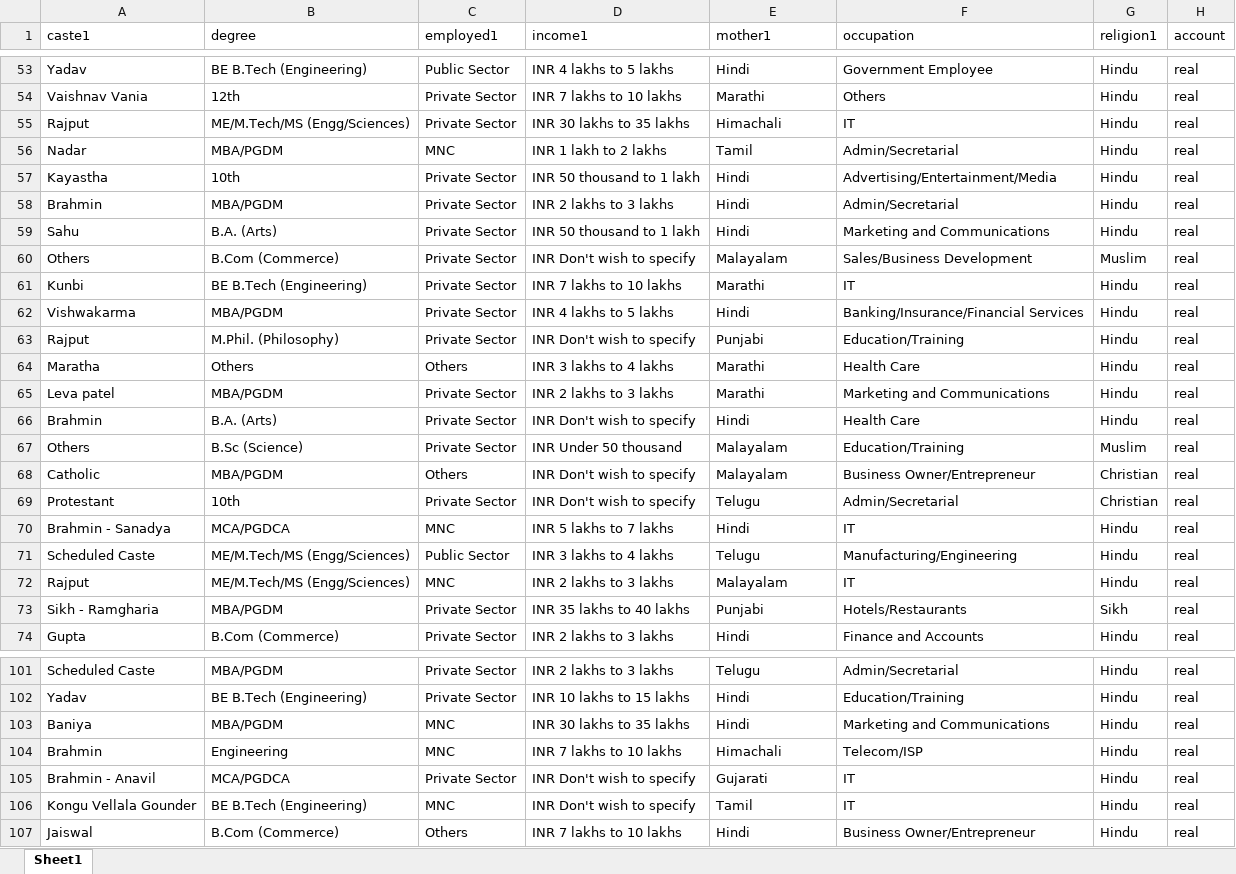
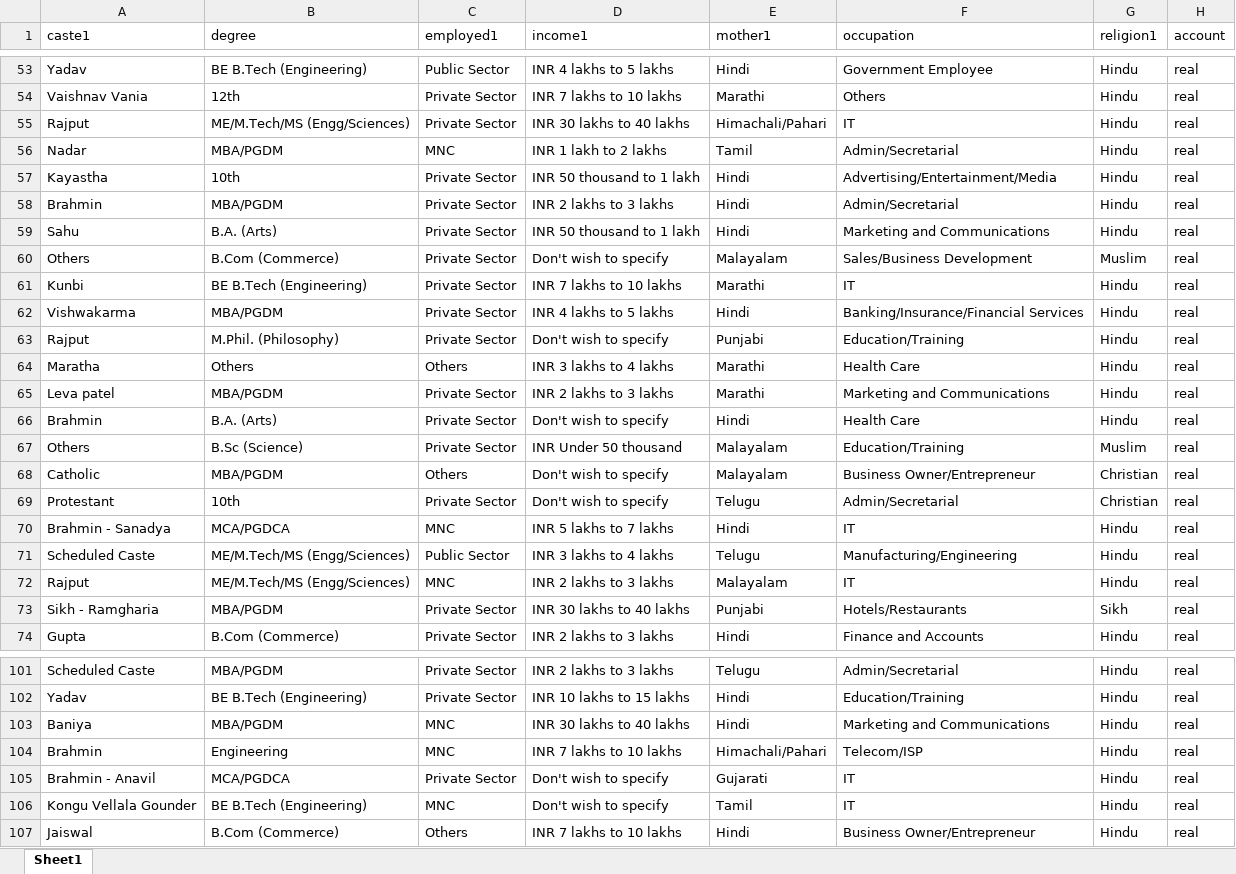
Before and after one commit to tejas2008/FakeAccountDetection, an Excel workbook: real3.xlsx, sheet Sheet1, drawn as a sheet; only a part is shown, gaps mark what is left out; values as stored, in another font and other column widths than the file's, no borders; the diff covers the shown part only; the diff names each change by its address in the sheet, - before the commit and + after, or states it on an @@ line.

```diff
--- a/real3.xlsx (sheet Sheet1)
+++ b/real3.xlsx (sheet Sheet1)
-D55 (income1): INR 30 lakhs to 35 lakhs
+D55 (income1): INR 30 lakhs to 40 lakhs
-E55 (mother1): Himachali
+E55 (mother1): Himachali/Pahari
-D60 (income1): INR Don't wish to specify
+D60 (income1): Don't wish to specify
-D63 (income1): INR Don't wish to specify
+D63 (income1): Don't wish to specify
-D66 (income1): INR Don't wish to specify
+D66 (income1): Don't wish to specify
-D68:D69 (income1): INR Don't wish to specify
+D68:D69 (income1): Don't wish to specify
-D73 (income1): INR 35 lakhs to 40 lakhs
+D73 (income1): INR 30 lakhs to 40 lakhs
-D103 (income1): INR 30 lakhs to 35 lakhs
+D103 (income1): INR 30 lakhs to 40 lakhs
-E104 (mother1): Himachali
+E104 (mother1): Himachali/Pahari
-D105:D106 (income1): INR Don't wish to specify
+D105:D106 (income1): Don't wish to specify
```
Also changed, not shown: 15 edited cells elsewhere in this sheet, fake1.xlsx, real1.xlsx, 8 other files.
